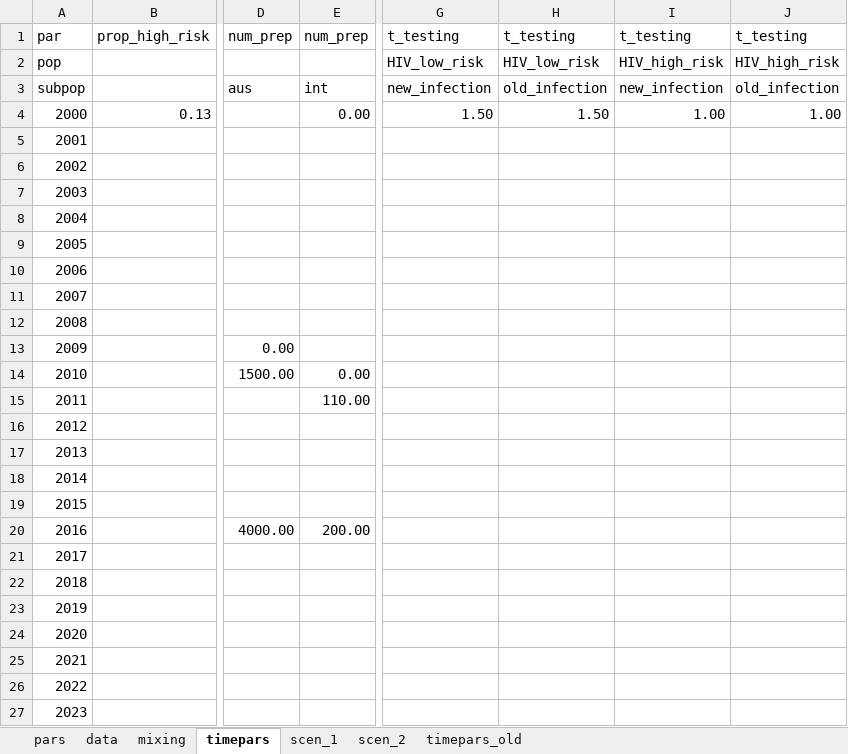
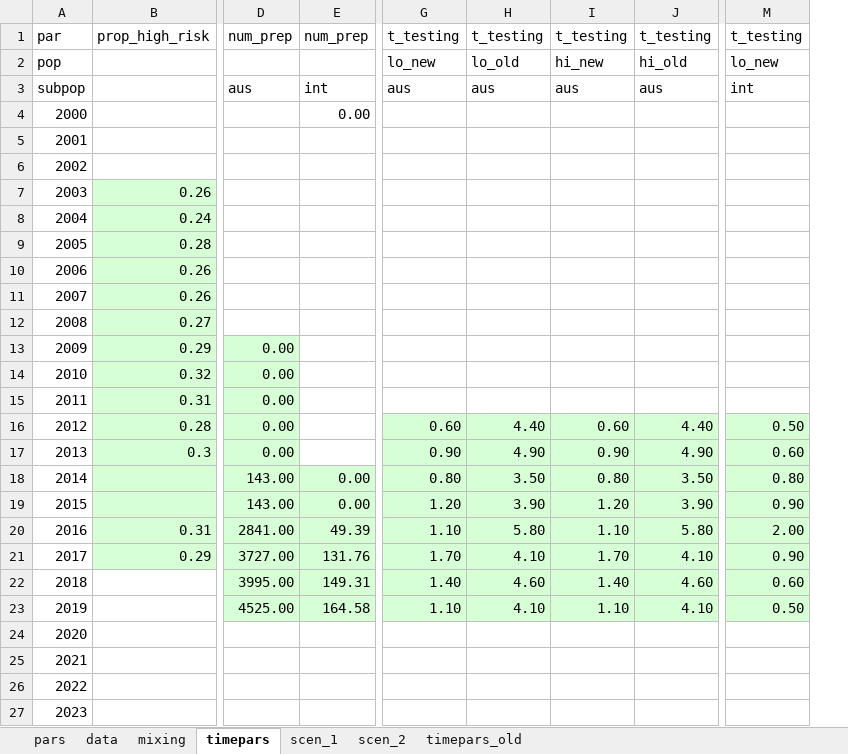
Before and after one commit to nickidge/STI-HIV-coinfection, an Excel workbook: data_sti.xlsx, sheet timepars, drawn as a sheet; only a part is shown, gaps mark what is left out; values as stored, in another font and other column widths than the file's, no borders; removed rows and columns are numbered as before the commit, all else as after; the diff covers the shown part only; the diff names each change by its address in the sheet, - before the commit and + after, or states it on an @@ line.

```diff
--- a/data_sti.xlsx (sheet timepars)
+++ b/data_sti.xlsx (sheet timepars)
-column B, rows 1-4: prop_high_risk |  |  | 0.13
+column B, rows 1-21: prop_high_risk |  |  |  |  |  | 0.26 | 0.24 | 0.28 | 0.26 | 0.26 | 0.27 | 0.29 | 0.32 | 0.31 | 0.28 | 0.3 |  |  | 0.31 | 0.29
-column G, rows 1-4: t_testing | HIV_low_risk | new_infection | 1.50
-column H, rows 1-4: t_testing | HIV_low_risk | old_infection | 1.50
-column I, rows 1-4: t_testing | HIV_high_risk | new_infection | 1.00
-column J, rows 1-4: t_testing | HIV_high_risk | old_infection | 1.00
+column G, rows 1-23: t_testing | lo_new | aus |  |  |  |  |  |  |  |  |  |  |  |  | 0.60 | 0.90 | 0.80 | 1.20 | 1.10 | 1.70 | 1.40 | 1.10
+column H, rows 1-23: t_testing | lo_old | aus |  |  |  |  |  |  |  |  |  |  |  |  | 4.40 | 4.90 | 3.50 | 3.90 | 5.80 | 4.10 | 4.60 | 4.10
+column I, rows 1-23: t_testing | hi_new | aus |  |  |  |  |  |  |  |  |  |  |  |  | 0.60 | 0.90 | 0.80 | 1.20 | 1.10 | 1.70 | 1.40 | 1.10
+column J, rows 1-23: t_testing | hi_old | aus |  |  |  |  |  |  |  |  |  |  |  |  | 4.40 | 4.90 | 3.50 | 3.90 | 5.80 | 4.10 | 4.60 | 4.10
+column M, rows 1-23: t_testing | lo_new | int |  |  |  |  |  |  |  |  |  |  |  |  | 0.50 | 0.60 | 0.80 | 0.90 | 2.00 | 0.90 | 0.60 | 0.50
-D13:D17 fill: none
+D13:D17 fill: #D7FFD5
-D14: 1500.00
+D14: 0.00
-E14: 0.00
+E14: (empty)
-D15:D17: (empty)
+D15:D17: 0.00
-E15: 110.00
+E15: (empty)
-D18:D19: (empty)
+D18:D19: 143.00
-D18:E23 fill: none
+D18:E23 fill: #D7FFD5
-E18:E19: (empty)
+E18:E19: 0.00
-D20: 4000.00
+D20: 2841.00
-E20: 200.00
+E20: 49.39
-D21: (empty)
+D21: 3727.00
-E21: (empty)
+E21: 131.76
-D22: (empty)
+D22: 3995.00
-E22: (empty)
+E22: 149.31
-D23: (empty)
+D23: 4525.00
-E23: (empty)
+E23: 164.58
```
Also changed, not shown: 5 added columns and 4 edited cells elsewhere in this sheet, sheet data, sheet pars, formulas that keep their value, 14 other files.
